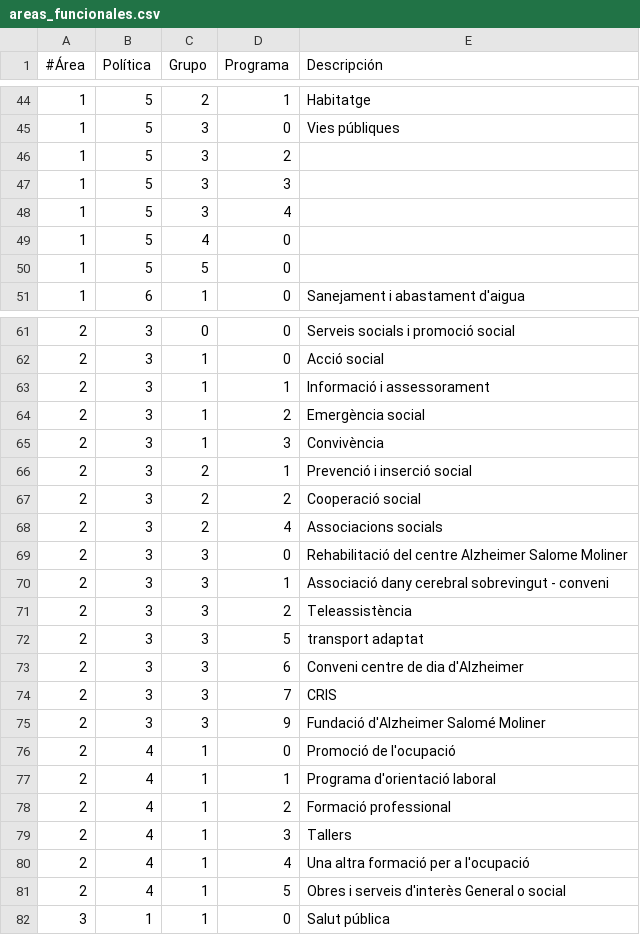
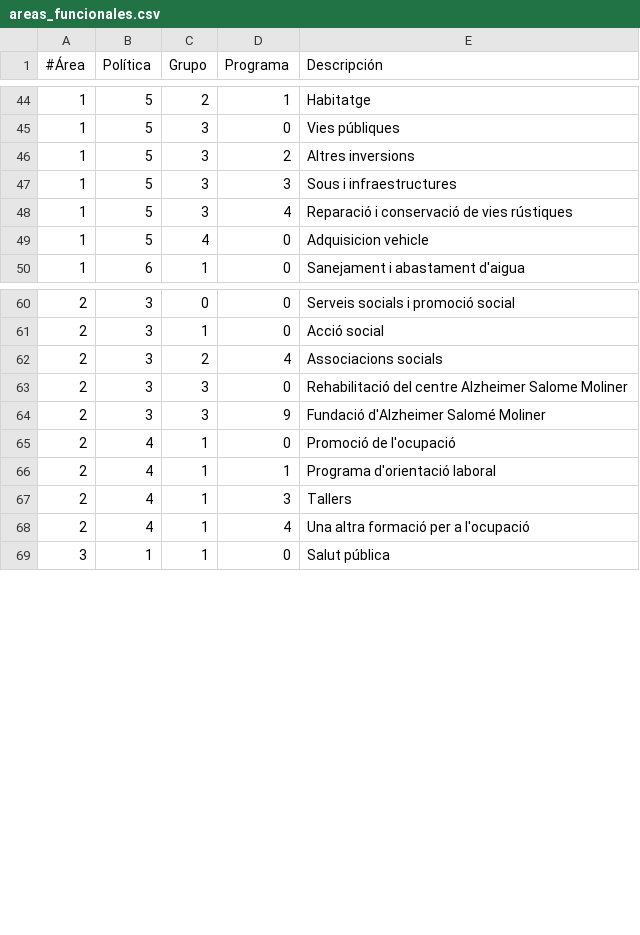
Before and after one commit to civio/presupuesto-lavallduixo, a CSV file: data/ca/areas_funcionales.csv, drawn as a sheet; only a part is shown, gaps mark what is left out; the diff covers the shown part only.

Commit message:
Fix program descriptions and remove remapped policies

```diff
--- a/data/ca/areas_funcionales.csv
+++ b/data/ca/areas_funcionales.csv
@@ -45,7 +45,6 @@
 1,5,3,0,Vies públiques
-1,5,3,2,
-1,5,3,3,
-1,5,3,4,
-1,5,4,0,
-1,5,5,0,
+1,5,3,2,Altres inversions
+1,5,3,3,Sous i infraestructures
+1,5,3,4,Reparació i conservació de vies rústiques
+1,5,4,0,Adquisicion vehicle
 1,6,1,0,Sanejament i abastament d'aigua
@@ -62,14 +61,4 @@
 2,3,1,0,Acció social
-2,3,1,1,Informació i assessorament
-2,3,1,2,Emergència social
-2,3,1,3,Convivència
-2,3,2,1,Prevenció i inserció social
-2,3,2,2,Cooperació social
 2,3,2,4,Associacions socials
 2,3,3,0,Rehabilitació del centre Alzheimer Salome Moliner
-2,3,3,1,Associació dany cerebral sobrevingut - conveni
-2,3,3,2,Teleassistència
-2,3,3,5,transport adaptat
-2,3,3,6,Conveni centre de dia d'Alzheimer
-2,3,3,7,CRIS
 2,3,3,9,Fundació d'Alzheimer Salomé Moliner
@@ -77,6 +66,4 @@
 2,4,1,1,Programa d'orientació laboral
-2,4,1,2,Formació professional
 2,4,1,3,Tallers
 2,4,1,4,Una altra formació per a l'ocupació
-2,4,1,5,Obres i serveis d'interès General o social
 3,1,1,0,Salut pública
```
Also changed, not shown: 1 removed row elsewhere in this file, data/es-es/areas_funcionales.csv.
